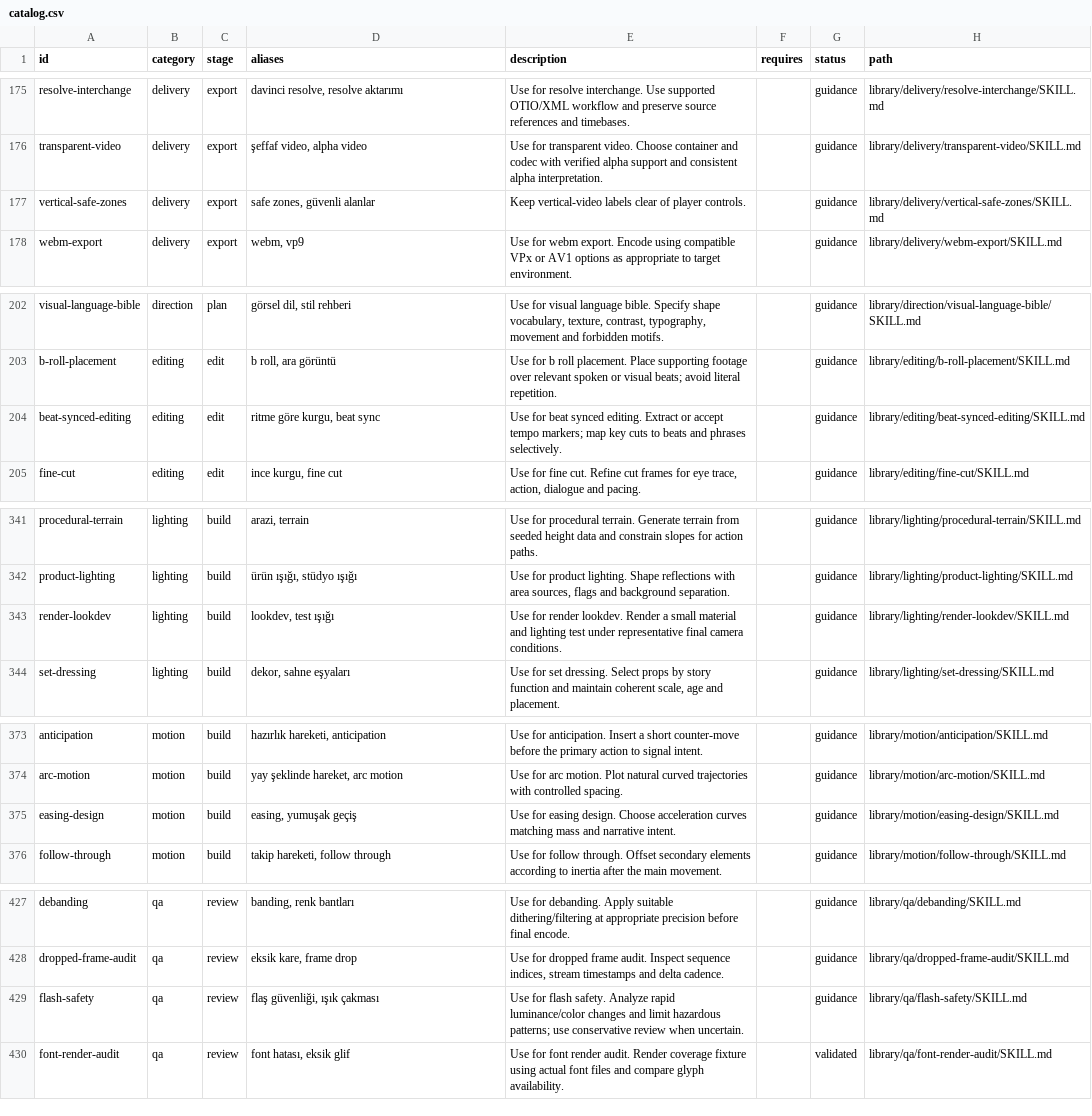
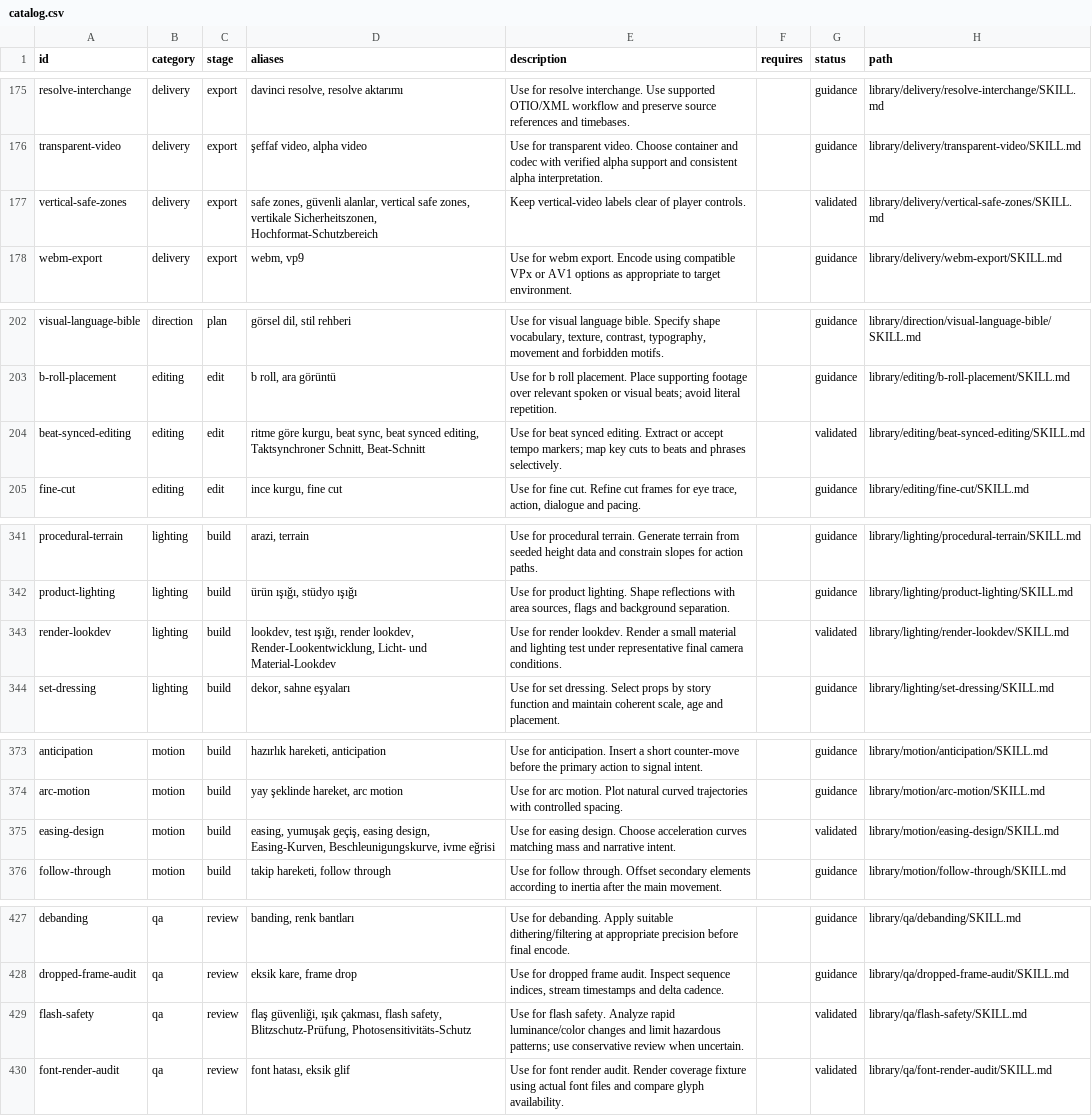
Before and after one commit to Remirdy/ReelSyntax, a CSV file: ReelSyntax_Skills/registry/catalog.csv, drawn as a sheet; only a part is shown, gaps mark what is left out; the diff covers the shown part only.

Commit message:
chore: validate 15 existing story, typography, and workflow skills batch 01

```diff
--- a/ReelSyntax_Skills/registry/catalog.csv
+++ b/ReelSyntax_Skills/registry/catalog.csv
@@ -176,3 +176,3 @@ resolve-interchange,delivery,export,"davinci resolve, resolve aktarımı",Use fo
 transparent-video,delivery,export,"şeffaf video, alpha video",Use for transparent video. Choose container and codec with verified alpha support and consistent alpha interpretation.,,guidance,library/delivery/transparent-video/SKILL.md
-vertical-safe-zones,delivery,export,"safe zones, güvenli alanlar",Keep vertical-video labels clear of player controls.,,guidance,library/delivery/vertical-safe-zones/SKILL.md
+vertical-safe-zones,delivery,export,"safe zones, güvenli alanlar, vertical safe zones, vertikale Sicherheitszonen, Hochformat-Schutzbereich",Keep vertical-video labels clear of player controls.,,validated,library/delivery/vertical-safe-zones/SKILL.md
 webm-export,delivery,export,"webm, vp9",Use for webm export. Encode using compatible VPx or AV1 options as appropriate to target environment.,,guidance,library/delivery/webm-export/SKILL.md
@@ -203,3 +203,3 @@ visual-language-bible,direction,plan,"görsel dil, stil rehberi","Use for visual
 b-roll-placement,editing,edit,"b roll, ara görüntü",Use for b roll placement. Place supporting footage over relevant spoken or visual beats; avoid literal repetition.,,guidance,library/editing/b-roll-placement/SKILL.md
-beat-synced-editing,editing,edit,"ritme göre kurgu, beat sync",Use for beat synced editing. Extract or accept tempo markers; map key cuts to beats and phrases selectively.,,guidance,library/editing/beat-synced-editing/SKILL.md
+beat-synced-editing,editing,edit,"ritme göre kurgu, beat sync, beat synced editing, Taktsynchroner Schnitt, Beat-Schnitt",Use for beat synced editing. Extract or accept tempo markers; map key cuts to beats and phrases selectively.,,validated,library/editing/beat-synced-editing/SKILL.md
 fine-cut,editing,edit,"ince kurgu, fine cut","Use for fine cut. Refine cut frames for eye trace, action, dialogue and pacing.",,guidance,library/editing/fine-cut/SKILL.md
@@ -342,3 +342,3 @@ procedural-terrain,lighting,build,"arazi, terrain",Use for procedural terrain. G
 product-lighting,lighting,build,"ürün ışığı, stüdyo ışığı","Use for product lighting. Shape reflections with area sources, flags and background separation.",,guidance,library/lighting/product-lighting/SKILL.md
-render-lookdev,lighting,build,"lookdev, test ışığı",Use for render lookdev. Render a small material and lighting test under representative final camera conditions.,,guidance,library/lighting/render-lookdev/SKILL.md
+render-lookdev,lighting,build,"lookdev, test ışığı, render lookdev, Render-Lookentwicklung, Licht- und Material-Lookdev",Use for render lookdev. Render a small material and lighting test under representative final camera conditions.,,validated,library/lighting/render-lookdev/SKILL.md
 set-dressing,lighting,build,"dekor, sahne eşyaları","Use for set dressing. Select props by story function and maintain coherent scale, age and placement.",,guidance,library/lighting/set-dressing/SKILL.md
@@ -374,3 +374,3 @@ anticipation,motion,build,"hazırlık hareketi, anticipation",Use for anticipati
 arc-motion,motion,build,"yay şeklinde hareket, arc motion",Use for arc motion. Plot natural curved trajectories with controlled spacing.,,guidance,library/motion/arc-motion/SKILL.md
-easing-design,motion,build,"easing, yumuşak geçiş",Use for easing design. Choose acceleration curves matching mass and narrative intent.,,guidance,library/motion/easing-design/SKILL.md
+easing-design,motion,build,"easing, yumuşak geçiş, easing design, Easing-Kurven, Beschleunigungskurve, ivme eğrisi",Use for easing design. Choose acceleration curves matching mass and narrative intent.,,validated,library/motion/easing-design/SKILL.md
 follow-through,motion,build,"takip hareketi, follow through",Use for follow through. Offset secondary elements according to inertia after the main movement.,,guidance,library/motion/follow-through/SKILL.md
@@ -428,3 +428,3 @@ debanding,qa,review,"banding, renk bantları",Use for debanding. Apply suitable
 dropped-frame-audit,qa,review,"eksik kare, frame drop","Use for dropped frame audit. Inspect sequence indices, stream timestamps and delta cadence.",,guidance,library/qa/dropped-frame-audit/SKILL.md
-flash-safety,qa,review,"flaş güvenliği, ışık çakması",Use for flash safety. Analyze rapid luminance/color changes and limit hazardous patterns; use conservative review when uncertain.,,guidance,library/qa/flash-safety/SKILL.md
+flash-safety,qa,review,"flaş güvenliği, ışık çakması, flash safety, Blitzschutz-Prüfung, Photosensitivitäts-Schutz",Use for flash safety. Analyze rapid luminance/color changes and limit hazardous patterns; use conservative review when uncertain.,,validated,library/qa/flash-safety/SKILL.md
 font-render-audit,qa,review,"font hatası, eksik glif",Use for font render audit. Render coverage fixture using actual font files and compare glyph availability.,,validated,library/qa/font-render-audit/SKILL.md
```
Also changed, not shown: 20 edited cells elsewhere in this file, 33 other files.
